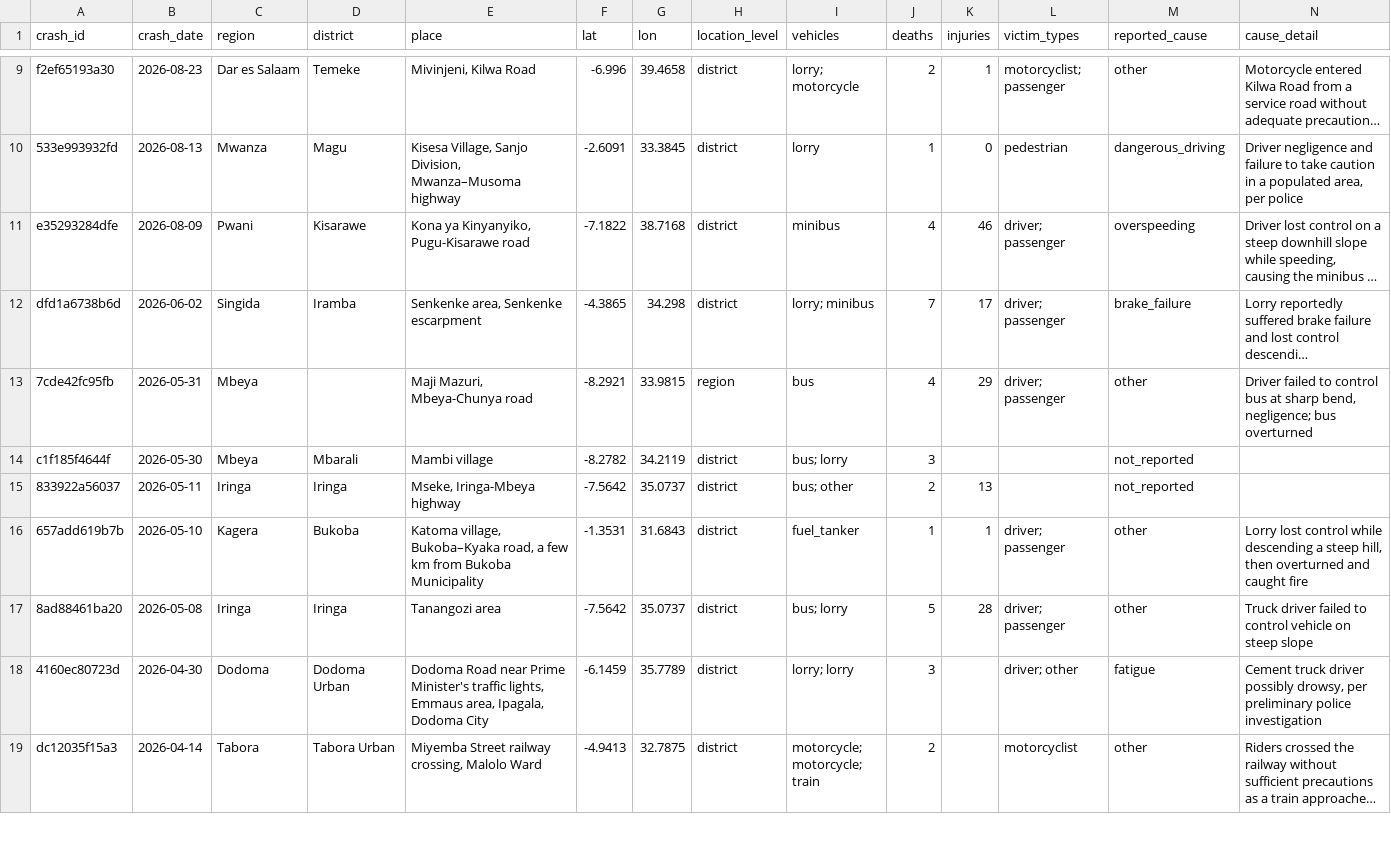
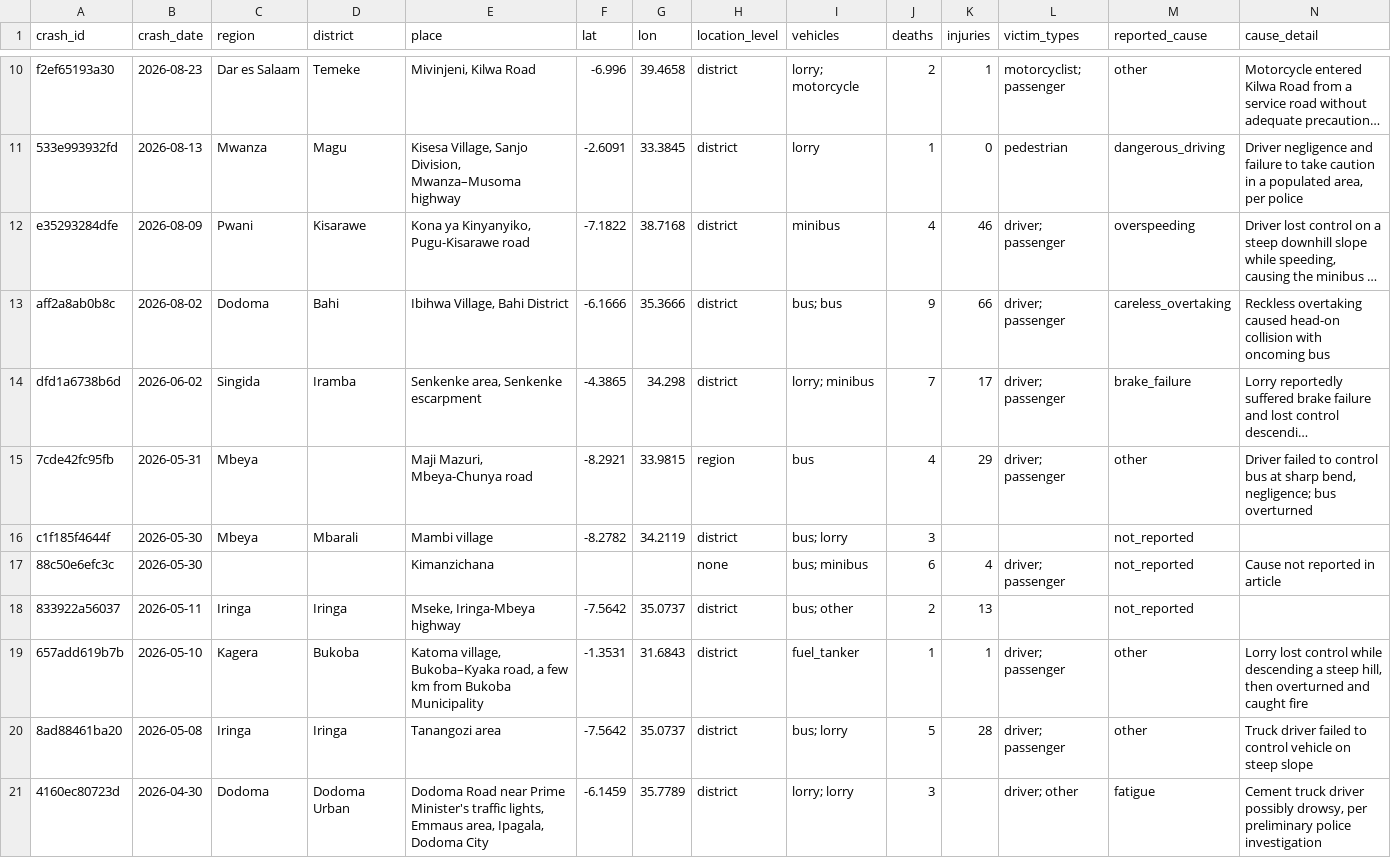
Before and after one commit to Mickamwamba/ajali-tz, a CSV file: data/processed/news_crashes.csv, drawn as a sheet; only a part is shown, gaps mark what is left out; the shorter side is filled out with more unchanged rows; long unchanged cells end in …; rows hold the shown columns only; the diff covers the shown part only; the diff names each change by its address in the sheet, - before the commit and + after, or states it on an @@ line.

```diff
--- a/data/processed/news_crashes.csv
+++ b/data/processed/news_crashes.csv
+row 13: aff2a8ab0b8c | 2026-08-02 | Dodoma | Bahi | Ibihwa Village, Bahi District | -6.1666 | 35.3666 | district | bus; bus | 9 | 66 | driver; passenger | careless_overtaking | Reckless overtaking caused head-on collision with oncoming bus
+row 17: 88c50e6efc3c | 2026-05-30 |  |  | Kimanzichana |  |  | none | bus; minibus | 6 | 4 | driver; passenger | not_reported | Cause not reported in article
```
Also changed, not shown: 4 added rows elsewhere in this file, 2 other files.
